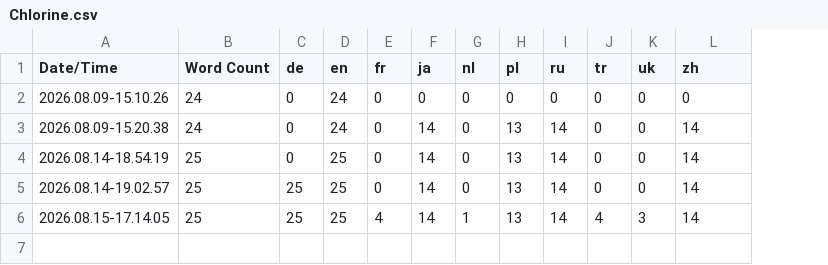
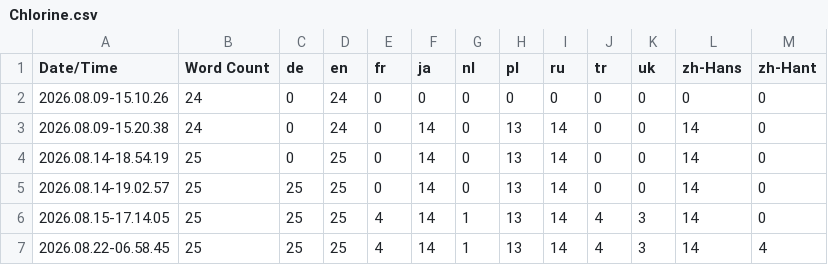
Before and after one commit to QuingKhaos/sf-Chlorine, a CSV file: Content/Localization/Chlorine/Chlorine.csv, drawn as a sheet; the diff names each change by its address in the sheet, - before the commit and + after, or states it on an @@ line.

Commit message:
feat(l10n): add zh-Hant

```diff
--- a/Content/Localization/Chlorine/Chlorine.csv
+++ b/Content/Localization/Chlorine/Chlorine.csv
+column M (zh-Hant), rows 2-6: all 0
-L1: zh
+L1: zh-Hans
+row 7: 2026.08.22-06.58.45 | 25 | 25 | 25 | 4 | 14 | 1 | 13 | 14 | 4 | 3 | 14 | 4
```
Also changed, not shown: 16 other files.
